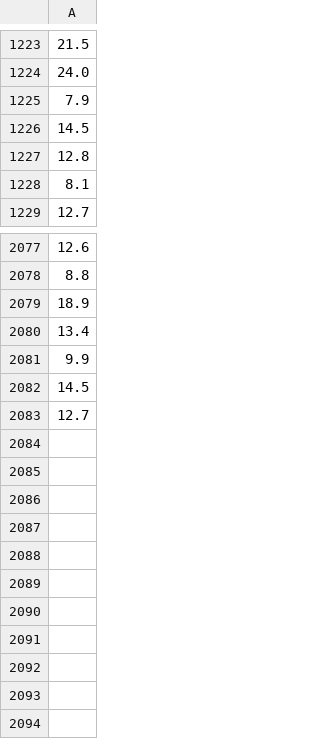
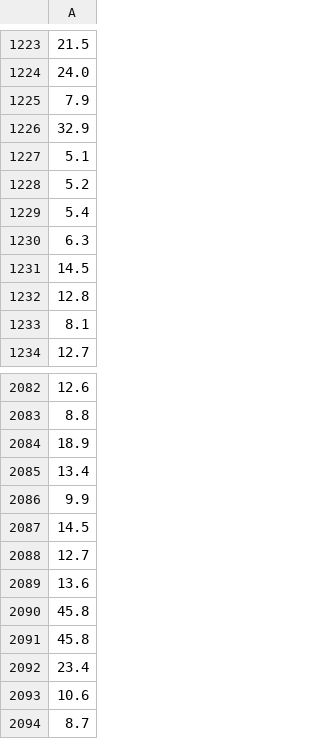
Before and after one commit to AoWangPhilly/ceres, a CSV file: website/frp.csv, drawn as a sheet; only a part is shown, gaps mark what is left out; the diff names each change by its address in the sheet, - before the commit and + after, or states it on an @@ line.

Commit message:
Update wildfire data

```diff
--- a/website/frp.csv
+++ b/website/frp.csv
+row 1226: 32.9
+row 1227: 5.1
+row 1228: 5.2
+row 1229: 5.4
+row 1230: 6.3
+row 2089: 13.6
+row 2090: 45.8
+row 2091: 45.8
+row 2092: 23.4
+row 2093: 10.6
+row 2094: 8.7
```
Also changed, not shown: 2 other files.
